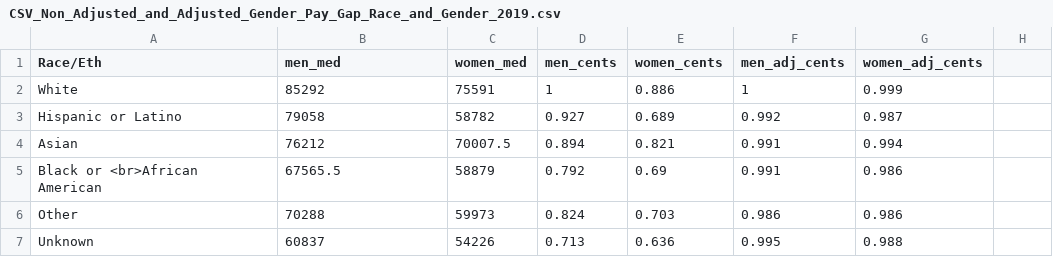
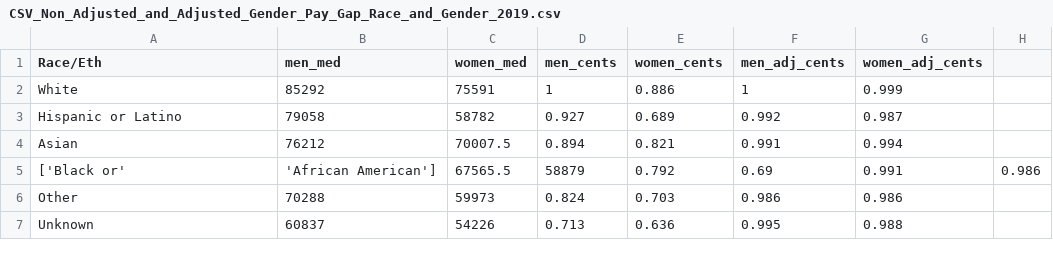
Before and after one commit to NewYorkCityCouncil/datavis, a CSV file: templates/bargrouped43/CSV_Non_Adjusted_and_Adjusted_Gender_Pay_Gap_Race_and_Gender_2019.csv, drawn as a sheet; removed rows and columns are numbered as before the commit, all else as after; the diff names each change by its address in the sheet, - before the commit and + after, or states it on an @@ line.

Commit message:
csv edit

```diff
--- a/templates/bargrouped43/CSV_Non_Adjusted_and_Adjusted_Gender_Pay_Gap_Race_and_Gender_2019.csv
+++ b/templates/bargrouped43/CSV_Non_Adjusted_and_Adjusted_Gender_Pay_Gap_Race_and_Gender_2019.csv
-row 5: Black or <br>African American | 67565.5 | 58879 | 0.792 | 0.69 | 0.991 | 0.986
+row 5: ['Black or' | 'African American'] | 67565.5 | 58879 | 0.792 | 0.69 | 0.991 | 0.986
```
